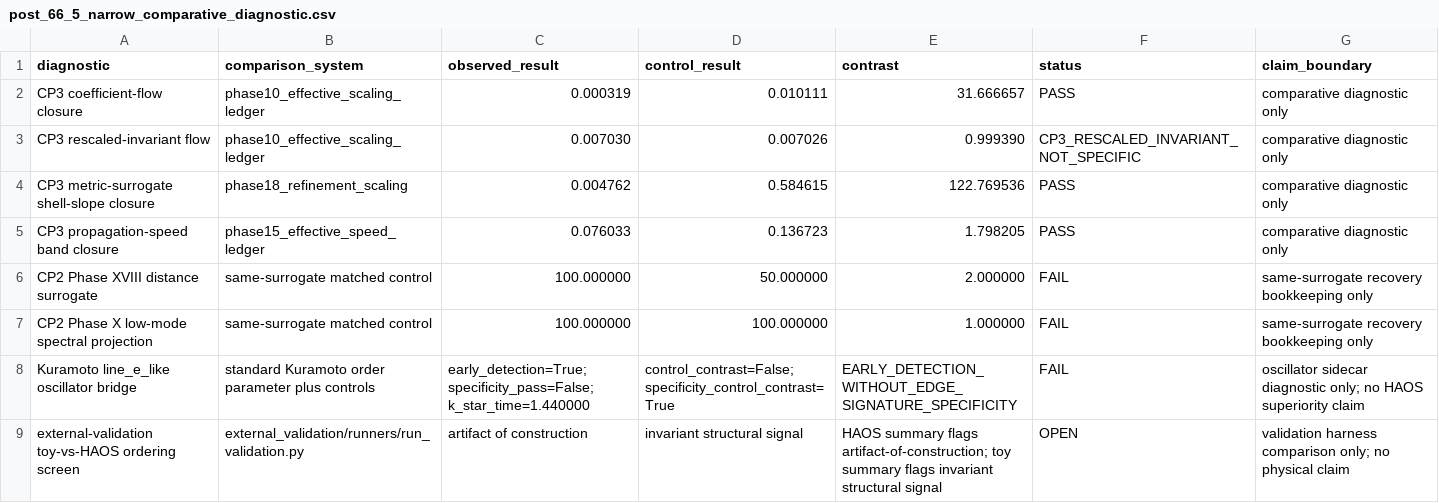
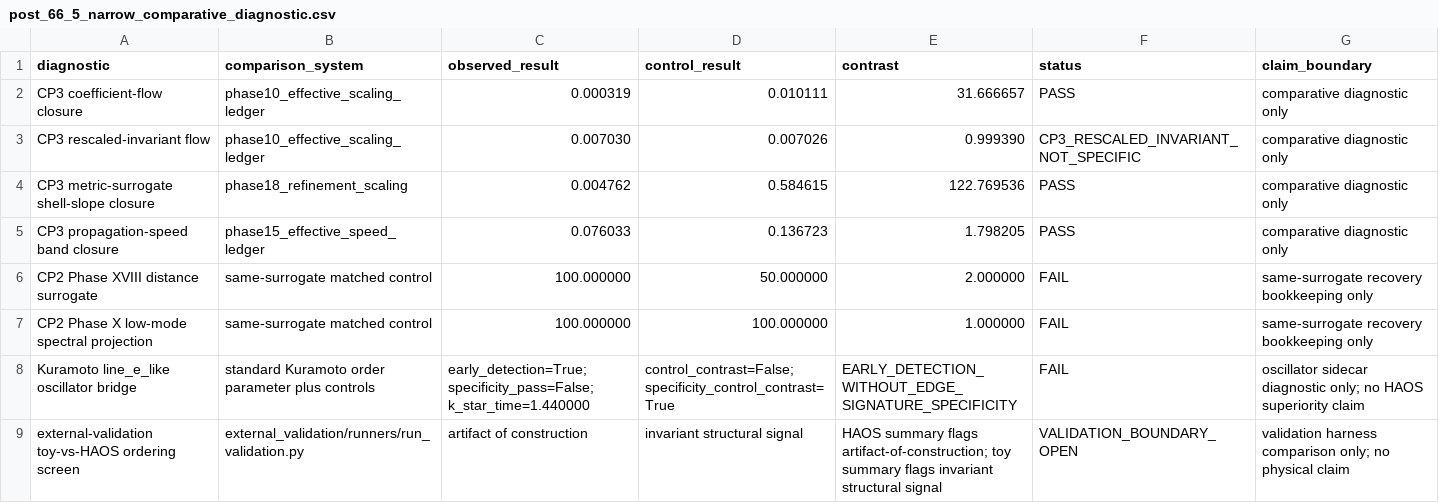
Before and after one commit to tomislavrupic/HAOS-IIP, a CSV file: continuum-sketch/post_66_5_narrow_comparative_diagnostic.csv, drawn as a sheet.

Commit message:
docs(continuum): tighten 66.5 validation boundary labels

```diff
--- a/continuum-sketch/post_66_5_narrow_comparative_diagnostic.csv
+++ b/continuum-sketch/post_66_5_narrow_comparative_diagnostic.csv
@@ -8,2 +8,2 @@ CP2 Phase X low-mode spectral projection,same-surrogate matched control,100.0000
 Kuramoto line_e_like oscillator bridge,standard Kuramoto order parameter plus controls,early_detection=True; specificity_pass=False; k_star_time=1.440000,control_contrast=False; specificity_control_contrast=True,EARLY_DETECTION_WITHOUT_EDGE_SIGNATURE_SPECIFICITY,FAIL,oscillator sidecar diagnostic only; no HAOS superiority claim
-external-validation toy-vs-HAOS ordering screen,external_validation/runners/run_validation.py,artifact of construction,invariant structural signal,HAOS summary flags artifact-of-construction; toy summary flags invariant structural signal,OPEN,validation harness comparison only; no physical claim
+external-validation toy-vs-HAOS ordering screen,external_validation/runners/run_validation.py,artifact of construction,invariant structural signal,HAOS summary flags artifact-of-construction; toy summary flags invariant structural signal,VALIDATION_BOUNDARY_OPEN,validation harness comparison only; no physical claim
```
Also changed, not shown: 2 other files.
